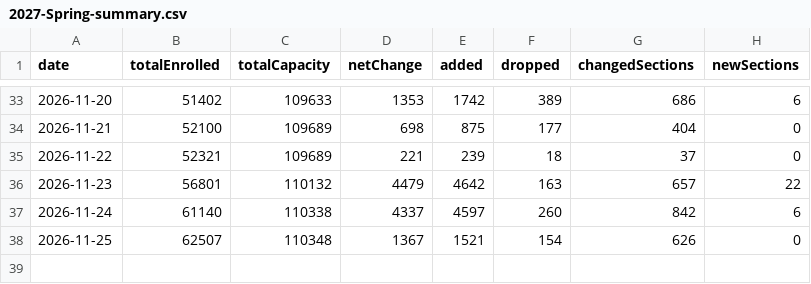
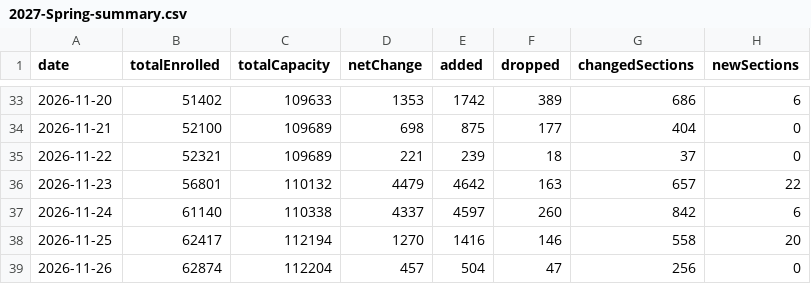
Before and after one commit to ziruiKong/ziruikong.github.io, a CSV file: antivergil/data/enrollment-history/2027-Spring-summary.csv, drawn as a sheet; only a part is shown, gaps mark what is left out.

```diff
--- a/antivergil/data/enrollment-history/2027-Spring-summary.csv
+++ b/antivergil/data/enrollment-history/2027-Spring-summary.csv
@@ -37,2 +37,3 @@ date,totalEnrolled,totalCapacity,netChange,added,dropped,changedSections,newSect
 2026-11-24,61140,110338,4337,4597,260,842,6
-2026-11-25,62507,110348,1367,1521,154,626,0
+2026-11-25,62417,112194,1270,1416,146,558,20
+2026-11-26,62874,112204,457,504,47,256,0
```
Also changed, not shown: 9 other files.
